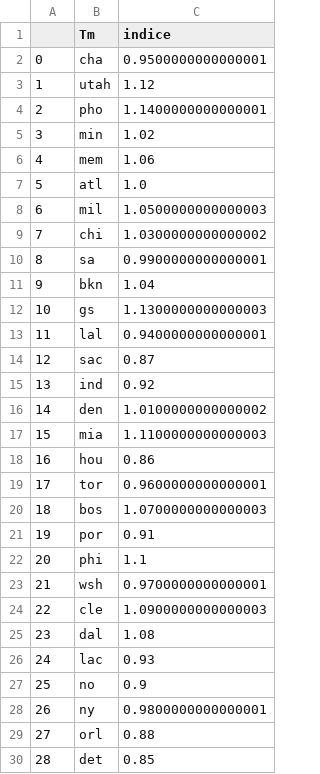
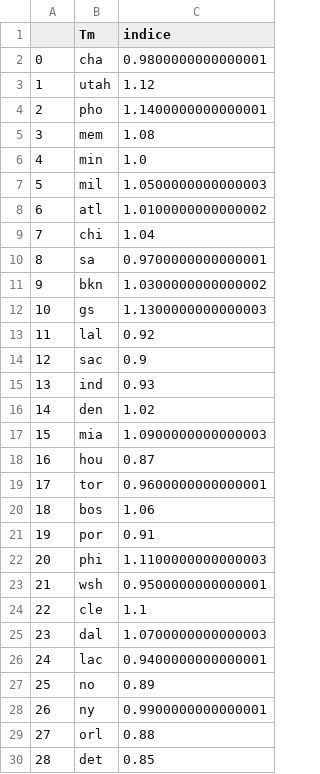
Before and after one commit to BastienChicot/NBApp_streamlit, a CSV file: data/indice_team.csv, drawn as a sheet; only a part is shown; the diff covers the shown part only.

```diff
--- a/data/indice_team.csv
+++ b/data/indice_team.csv
@@ -1,29 +1,29 @@
 ;Tm;indice
-0;cha;0.9500000000000001
+0;cha;0.9800000000000001
 1;utah;1.12
 2;pho;1.1400000000000001
-3;min;1.02
-4;mem;1.06
-5;atl;1.0
-6;mil;1.0500000000000003
-7;chi;1.0300000000000002
-8;sa;0.9900000000000001
-9;bkn;1.04
+3;mem;1.08
+4;min;1.0
+5;mil;1.0500000000000003
+6;atl;1.0100000000000002
+7;chi;1.04
+8;sa;0.9700000000000001
+9;bkn;1.0300000000000002
 10;gs;1.1300000000000003
-11;lal;0.9400000000000001
-12;sac;0.87
-13;ind;0.92
-14;den;1.0100000000000002
-15;mia;1.1100000000000003
-16;hou;0.86
+11;lal;0.92
+12;sac;0.9
+13;ind;0.93
+14;den;1.02
+15;mia;1.0900000000000003
+16;hou;0.87
 17;tor;0.9600000000000001
-18;bos;1.0700000000000003
+18;bos;1.06
 19;por;0.91
-20;phi;1.1
-21;wsh;0.9700000000000001
-22;cle;1.0900000000000003
-23;dal;1.08
-24;lac;0.93
-25;no;0.9
-26;ny;0.9800000000000001
+20;phi;1.1100000000000003
+21;wsh;0.9500000000000001
+22;cle;1.1
+23;dal;1.0700000000000003
+24;lac;0.9400000000000001
+25;no;0.89
+26;ny;0.9900000000000001
 27;orl;0.88
```
Also changed, not shown: 1 edited cell elsewhere in this file, Config/coachs.csv, Config/roster.csv, 15 other files.
